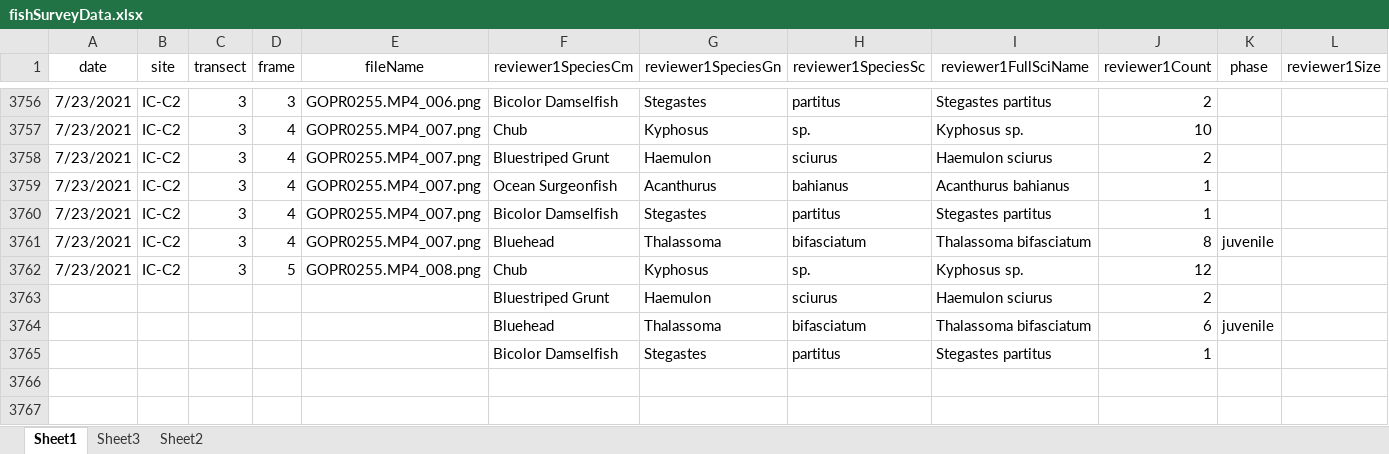
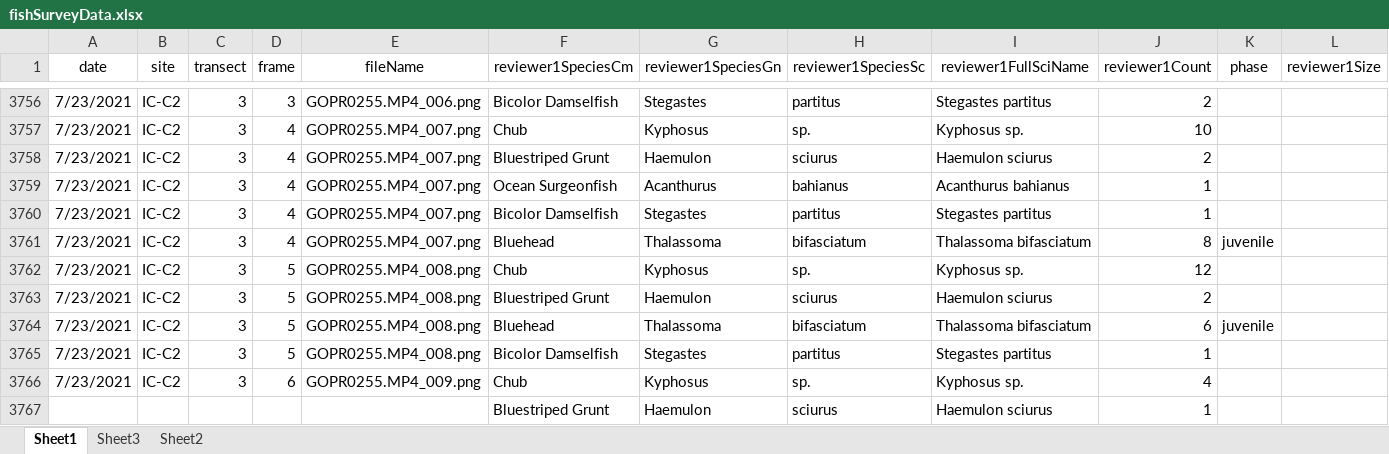
Before and after one commit to icombs2017/photogrammetryNOAA, an Excel workbook: fishSurveys/data/fishSurveyData.xlsx, sheet Sheet1, drawn as a sheet; only a part is shown, gaps mark what is left out; values as stored, in another font and other column widths than the file's, no borders; removed rows and columns are numbered as before the commit, all else as after; rows hold the shown columns only; the diff names each change by its address in the sheet, - before the commit and + after, or states it on an @@ line.

Commit message:
Update fishSurveyData.xlsx

```diff
--- a/fishSurveys/data/fishSurveyData.xlsx (sheet Sheet1)
+++ b/fishSurveys/data/fishSurveyData.xlsx (sheet Sheet1)
+row 3763: 7/23/2021 | IC-C2 | 3 | 5 | GOPR0255.MP4_008.png | Bluestriped Grunt | Haemulon | sciurus | Haemulon sciurus | 2
+row 3764: 7/23/2021 | IC-C2 | 3 | 5 | GOPR0255.MP4_008.png | Bluehead | Thalassoma | bifasciatum | Thalassoma bifasciatum | 6 | juvenile
+row 3765: 7/23/2021 | IC-C2 | 3 | 5 | GOPR0255.MP4_008.png | Bicolor Damselfish | Stegastes | partitus | Stegastes partitus | 1
+row 3766: 7/23/2021 | IC-C2 | 3 | 6 | GOPR0255.MP4_009.png | Chub | Kyphosus | sp. | Kyphosus sp. | 4
-J3767 (reviewer1Count): 2
+J3767 (reviewer1Count): 1
-row 3764:  |  |  |  |  | Bluehead | Thalassoma | bifasciatum | Thalassoma bifasciatum | 6 | juvenile
-row 3765:  |  |  |  |  | Bicolor Damselfish | Stegastes | partitus | Stegastes partitus | 1
```
